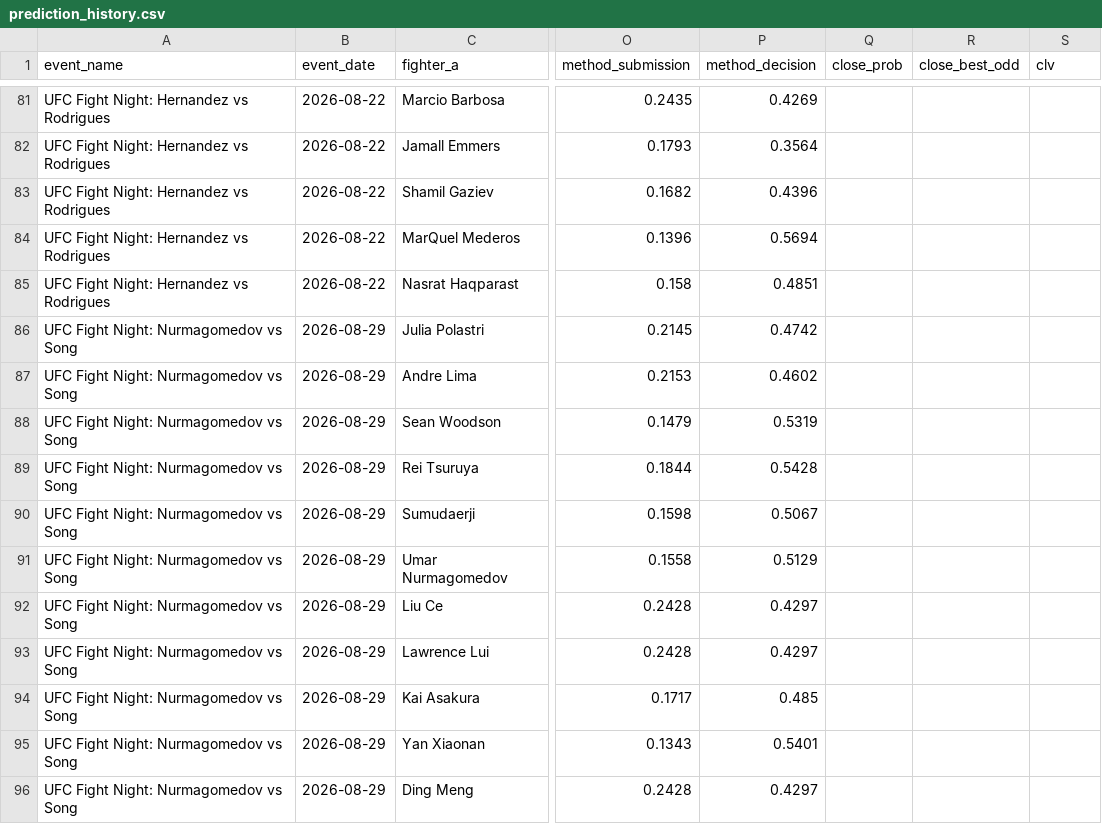
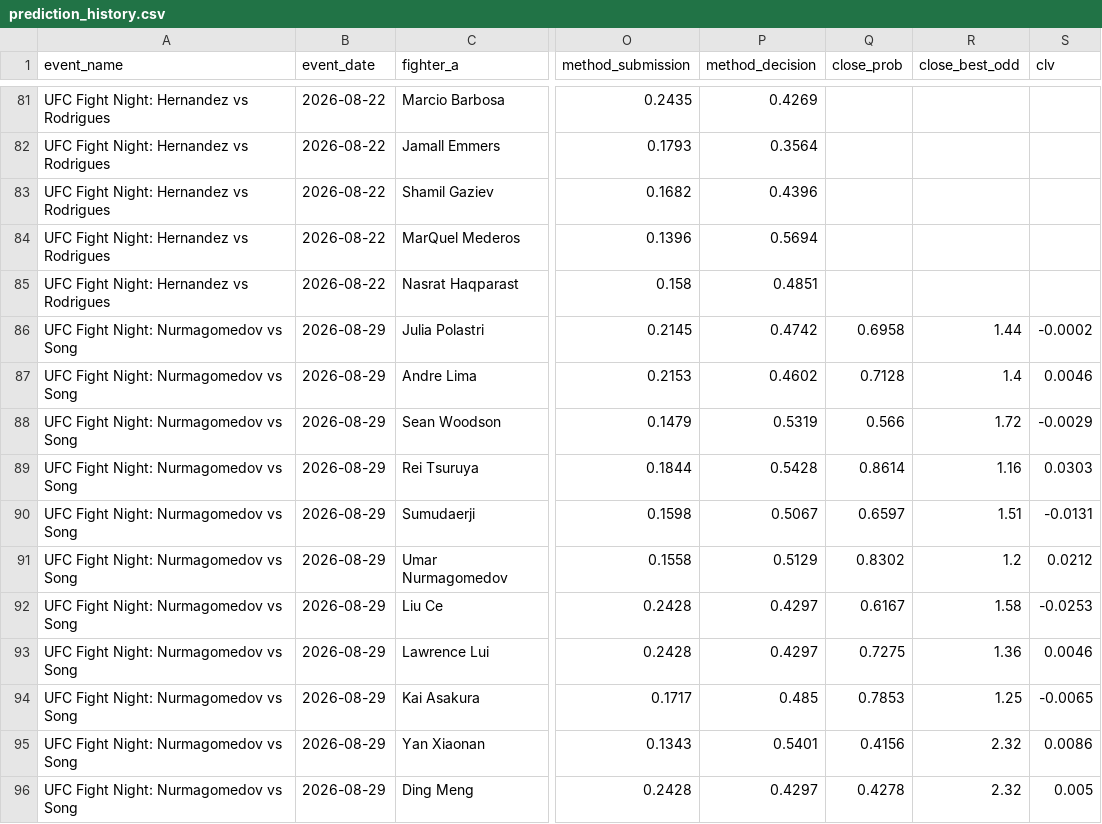
Before and after one commit to bergols/ufc-predictor, a CSV file: data/prediction_history.csv, drawn as a sheet; only a part is shown, gaps mark what is left out; the diff covers the shown part only; the diff names each change by its address in the sheet, - before the commit and + after, or states it on an @@ line.

```diff
--- a/data/prediction_history.csv
+++ b/data/prediction_history.csv
-Q86 (close_prob): (empty)
+Q86 (close_prob): 0.6958
-R86 (close_best_odd): (empty)
+R86 (close_best_odd): 1.44
-S86 (clv): (empty)
+S86 (clv): -0.0002
-Q87 (close_prob): (empty)
+Q87 (close_prob): 0.7128
-R87 (close_best_odd): (empty)
+R87 (close_best_odd): 1.4
-S87 (clv): (empty)
+S87 (clv): 0.0046
-Q88 (close_prob): (empty)
+Q88 (close_prob): 0.566
-R88 (close_best_odd): (empty)
+R88 (close_best_odd): 1.72
-S88 (clv): (empty)
+S88 (clv): -0.0029
-Q89 (close_prob): (empty)
+Q89 (close_prob): 0.8614
-R89 (close_best_odd): (empty)
+R89 (close_best_odd): 1.16
-S89 (clv): (empty)
+S89 (clv): 0.0303
-Q90 (close_prob): (empty)
+Q90 (close_prob): 0.6597
-R90 (close_best_odd): (empty)
+R90 (close_best_odd): 1.51
-S90 (clv): (empty)
+S90 (clv): -0.0131
-Q91 (close_prob): (empty)
+Q91 (close_prob): 0.8302
-R91 (close_best_odd): (empty)
+R91 (close_best_odd): 1.2
-S91 (clv): (empty)
+S91 (clv): 0.0212
-Q92 (close_prob): (empty)
+Q92 (close_prob): 0.6167
-R92 (close_best_odd): (empty)
+R92 (close_best_odd): 1.58
-S92 (clv): (empty)
+S92 (clv): -0.0253
-Q93 (close_prob): (empty)
+Q93 (close_prob): 0.7275
-R93 (close_best_odd): (empty)
+R93 (close_best_odd): 1.36
-S93 (clv): (empty)
+S93 (clv): 0.0046
-Q94 (close_prob): (empty)
+Q94 (close_prob): 0.7853
-R94 (close_best_odd): (empty)
+R94 (close_best_odd): 1.25
-S94 (clv): (empty)
+S94 (clv): -0.0065
-Q95 (close_prob): (empty)
+Q95 (close_prob): 0.4156
-R95:R96 (close_best_odd): (empty)
+R95:R96 (close_best_odd): 2.32
-S95 (clv): (empty)
+S95 (clv): 0.0086
-Q96 (close_prob): (empty)
+Q96 (close_prob): 0.4278
-S96 (clv): (empty)
+S96 (clv): 0.005
```
Also changed, not shown: 3 edited cells elsewhere in this file, 1 other file.
